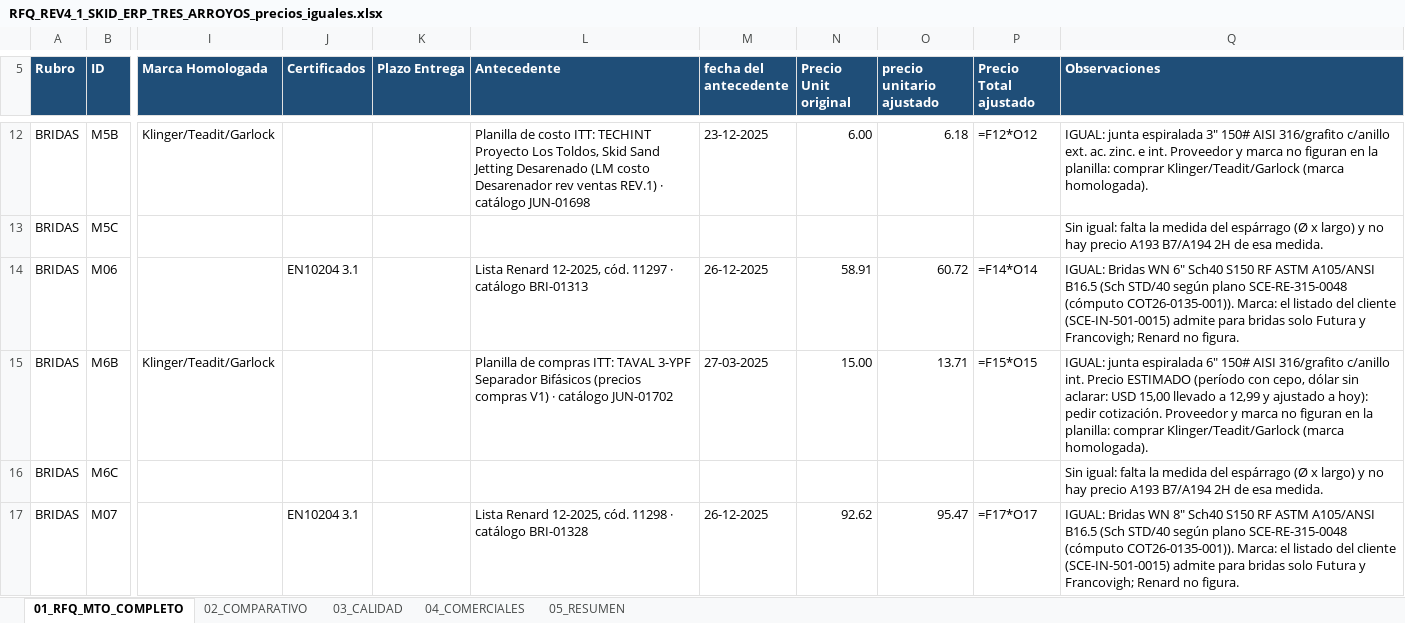
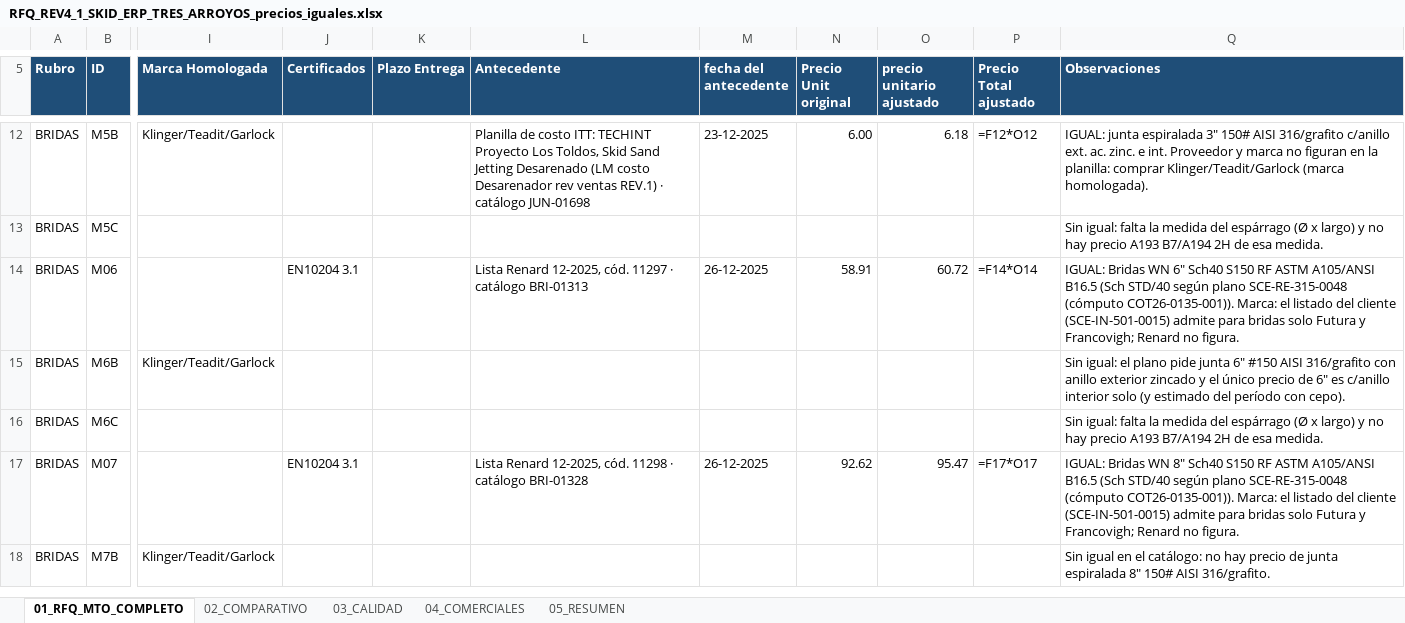
Before and after one commit to ricardoalvarezu2-cyber/cotizador-itt-2.0, an Excel workbook: fuentes_originales/revisiones/2026-11-04_RFQ_SKID_ERP_TRES_ARROYOS/RFQ_REV4_1_SKID_ERP_TRES_ARROYOS_precios_iguales.xlsx, sheet 01_RFQ_MTO_COMPLETO, drawn as a sheet; only a part is shown, gaps mark what is left out; the shorter side is filled out with more unchanged rows; values as stored, in another font and other column widths than the file's, no borders; formulas without a stored value are shown as written; the diff names each change by its address in the sheet, - before the commit and + after, or states it on an @@ line.

```diff
--- a/fuentes_originales/revisiones/2026-11-04_RFQ_SKID_ERP_TRES_ARROYOS/RFQ_REV4_1_SKID_ERP_TRES_ARROYOS_precios_iguales.xlsx (sheet 01_RFQ_MTO_COMPLETO)
+++ b/fuentes_originales/revisiones/2026-11-04_RFQ_SKID_ERP_TRES_ARROYOS/RFQ_REV4_1_SKID_ERP_TRES_ARROYOS_precios_iguales.xlsx (sheet 01_RFQ_MTO_COMPLETO)
-L15 (Antecedente): Planilla de compras ITT: TAVAL 3-YPF Separador Bifásicos (precios compras V1) · catálogo JUN-01702
+L15 (Antecedente): (empty)
-M15 (fecha del antecedente): 27-03-2025
+M15 (fecha del antecedente): (empty)
-N15 (Precio Unit original): 15.00
+N15 (Precio Unit original): (empty)
-O15 (precio unitario ajustado): 13.71
+O15 (precio unitario ajustado): (empty)
-P15 (Precio Total ajustado): =F15*O15
+P15 (Precio Total ajustado): (empty)
-Q15 (Observaciones): IGUAL: junta espiralada 6" 150# AISI 316/grafito c/anillo int. Precio ESTIMADO (período con cepo, dólar sin aclarar: USD 15,00 llevado a 12,99 y ajustado a hoy): pedir cotización. Proveedor y marca no figuran en la planilla: comprar Klinger/Teadit/Garlock (marca homologada).
+Q15 (Observaciones): Sin igual: el plano pide junta 6" #150 AISI 316/grafito con anillo exterior zincado y el único precio de 6" es c/anillo interior solo (y estimado del período con cepo).
```
Also changed, not shown: 6 other files.
